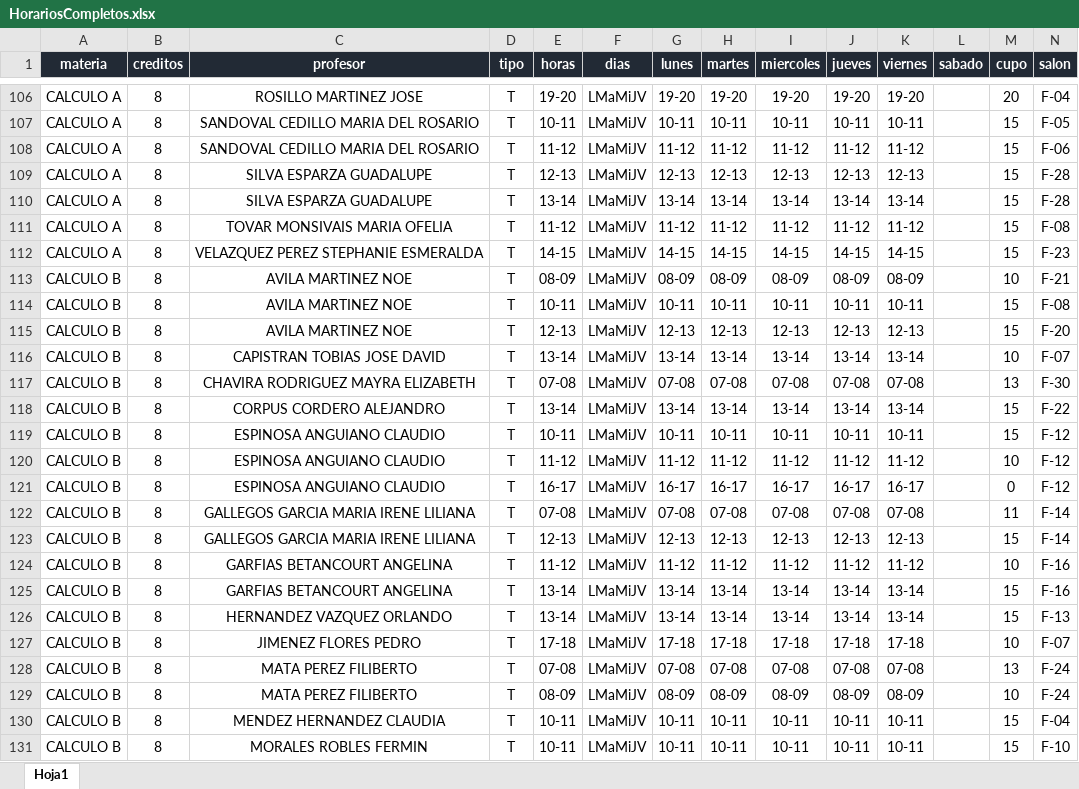
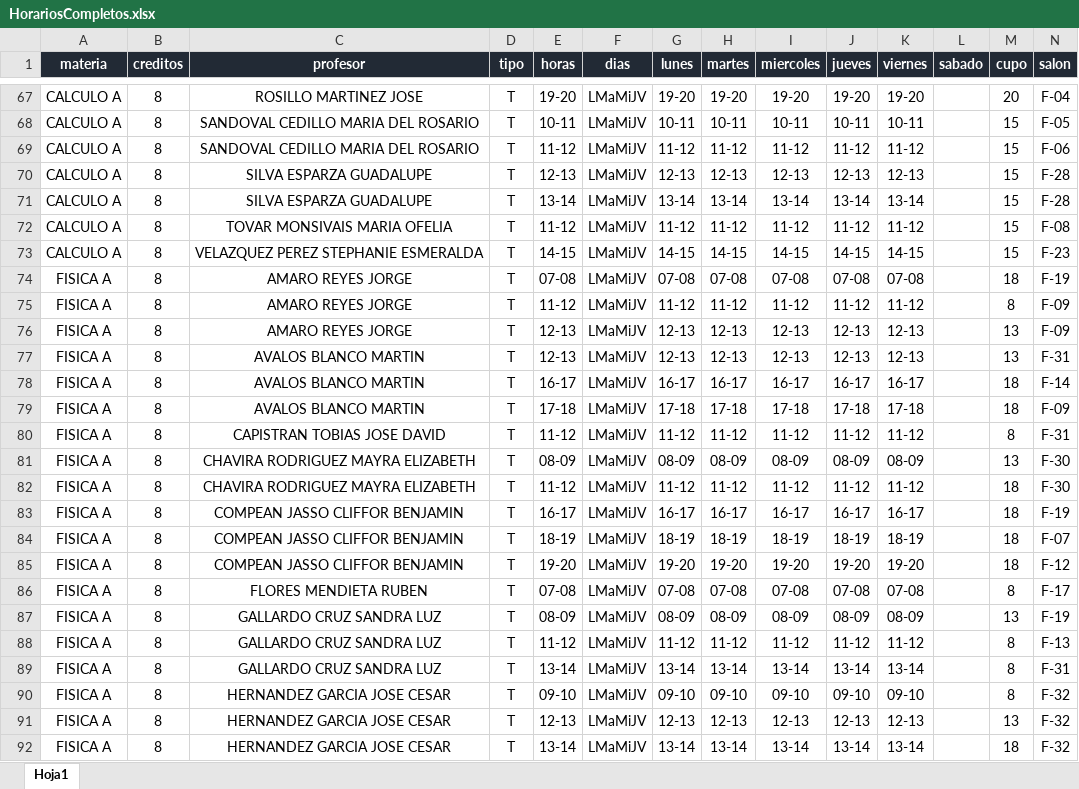
Before and after one commit to EDanielVallejoL/Integrador-Horarios, an Excel workbook: public/archivos/HorariosCompletos.xlsx, sheet Hoja1, drawn as a sheet; only a part is shown, gaps mark what is left out; the shorter side is filled out with more unchanged rows; values as stored, in another font and other column widths than the file's, no borders; removed rows and columns are numbered as before the commit, all else as after; the diff covers the shown part only; the diff names each change by its address in the sheet, - before the commit and + after, or states it on an @@ line.

```diff
--- a/public/archivos/HorariosCompletos.xlsx (sheet Hoja1)
+++ b/public/archivos/HorariosCompletos.xlsx (sheet Hoja1)
-row 113: CALCULO B | 8 | AVILA MARTINEZ NOE | T | 08-09 | LMaMiJV | 08-09 | 08-09 | 08-09 | 08-09 | 08-09 |  | 10 | F-21
-row 114: CALCULO B | 8 | AVILA MARTINEZ NOE | T | 10-11 | LMaMiJV | 10-11 | 10-11 | 10-11 | 10-11 | 10-11 |  | 15 | F-08
-row 115: CALCULO B | 8 | AVILA MARTINEZ NOE | T | 12-13 | LMaMiJV | 12-13 | 12-13 | 12-13 | 12-13 | 12-13 |  | 15 | F-20
-row 116: CALCULO B | 8 | CAPISTRAN TOBIAS JOSE DAVID | T | 13-14 | LMaMiJV | 13-14 | 13-14 | 13-14 | 13-14 | 13-14 |  | 10 | F-07
-row 117: CALCULO B | 8 | CHAVIRA RODRIGUEZ MAYRA ELIZABETH | T | 07-08 | LMaMiJV | 07-08 | 07-08 | 07-08 | 07-08 | 07-08 |  | 13 | F-30
-row 118: CALCULO B | 8 | CORPUS CORDERO ALEJANDRO | T | 13-14 | LMaMiJV | 13-14 | 13-14 | 13-14 | 13-14 | 13-14 |  | 15 | F-22
-row 119: CALCULO B | 8 | ESPINOSA ANGUIANO CLAUDIO | T | 10-11 | LMaMiJV | 10-11 | 10-11 | 10-11 | 10-11 | 10-11 |  | 15 | F-12
-row 120: CALCULO B | 8 | ESPINOSA ANGUIANO CLAUDIO | T | 11-12 | LMaMiJV | 11-12 | 11-12 | 11-12 | 11-12 | 11-12 |  | 10 | F-12
-row 121: CALCULO B | 8 | ESPINOSA ANGUIANO CLAUDIO | T | 16-17 | LMaMiJV | 16-17 | 16-17 | 16-17 | 16-17 | 16-17 |  | 0 | F-12
-row 122: CALCULO B | 8 | GALLEGOS GARCIA MARIA IRENE LILIANA | T | 07-08 | LMaMiJV | 07-08 | 07-08 | 07-08 | 07-08 | 07-08 |  | 11 | F-14
-row 123: CALCULO B | 8 | GALLEGOS GARCIA MARIA IRENE LILIANA | T | 12-13 | LMaMiJV | 12-13 | 12-13 | 12-13 | 12-13 | 12-13 |  | 15 | F-14
-row 124: CALCULO B | 8 | GARFIAS BETANCOURT ANGELINA | T | 11-12 | LMaMiJV | 11-12 | 11-12 | 11-12 | 11-12 | 11-12 |  | 10 | F-16
-row 125: CALCULO B | 8 | GARFIAS BETANCOURT ANGELINA | T | 13-14 | LMaMiJV | 13-14 | 13-14 | 13-14 | 13-14 | 13-14 |  | 15 | F-16
-row 126: CALCULO B | 8 | HERNANDEZ VAZQUEZ ORLANDO | T | 13-14 | LMaMiJV | 13-14 | 13-14 | 13-14 | 13-14 | 13-14 |  | 15 | F-13
-row 127: CALCULO B | 8 | JIMENEZ FLORES PEDRO | T | 17-18 | LMaMiJV | 17-18 | 17-18 | 17-18 | 17-18 | 17-18 |  | 10 | F-07
-row 128: CALCULO B | 8 | MATA PEREZ FILIBERTO | T | 07-08 | LMaMiJV | 07-08 | 07-08 | 07-08 | 07-08 | 07-08 |  | 13 | F-24
-row 129: CALCULO B | 8 | MATA PEREZ FILIBERTO | T | 08-09 | LMaMiJV | 08-09 | 08-09 | 08-09 | 08-09 | 08-09 |  | 10 | F-24
-row 130: CALCULO B | 8 | MENDEZ HERNANDEZ CLAUDIA | T | 10-11 | LMaMiJV | 10-11 | 10-11 | 10-11 | 10-11 | 10-11 |  | 15 | F-04
-row 131: CALCULO B | 8 | MORALES ROBLES FERMIN | T | 10-11 | LMaMiJV | 10-11 | 10-11 | 10-11 | 10-11 | 10-11 |  | 15 | F-10
```
Also changed, not shown: 13 added rows and 123 removed rows elsewhere in this sheet, public/archivos/Horarios.xlsx, public/archivos/MPN.xlsx, 1 other file.
